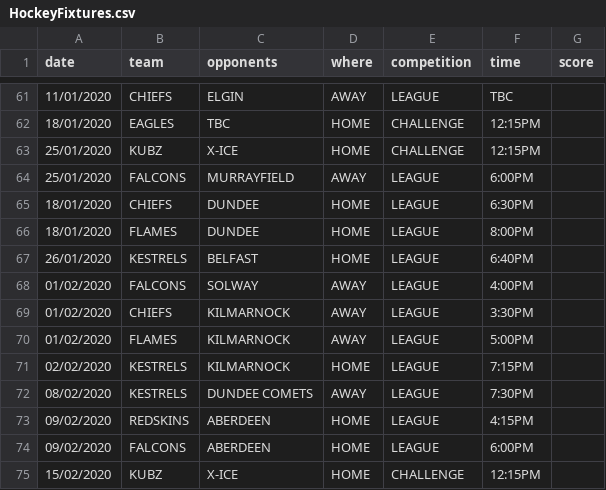
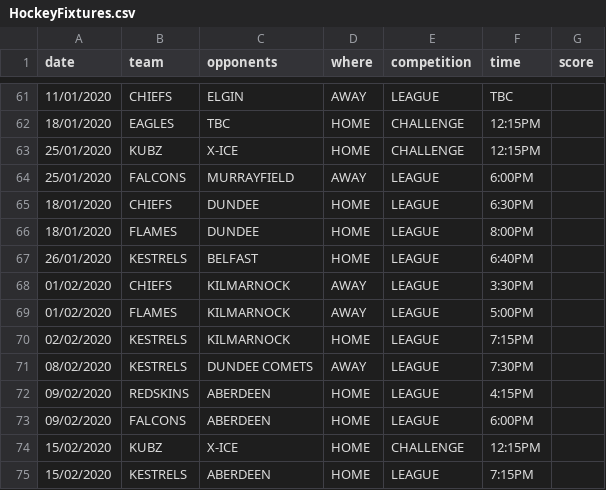
Before and after one commit to neilkeddie/Kirkcaldy-Ice-Hockey-Club, a CSV file: public/data/HockeyFixtures.csv, drawn as a sheet; only a part is shown, gaps mark what is left out; the shorter side is filled out with more unchanged rows.

```diff
--- a/public/data/HockeyFixtures.csv
+++ b/public/data/HockeyFixtures.csv
@@ -67,3 +67,2 @@
 "26/01/2020","KESTRELS","BELFAST","HOME","LEAGUE","6:40PM",""
-"01/02/2020","FALCONS","SOLWAY","AWAY","LEAGUE","4:00PM",""
 "01/02/2020","CHIEFS","KILMARNOCK","AWAY","LEAGUE","3:30PM",""
```
